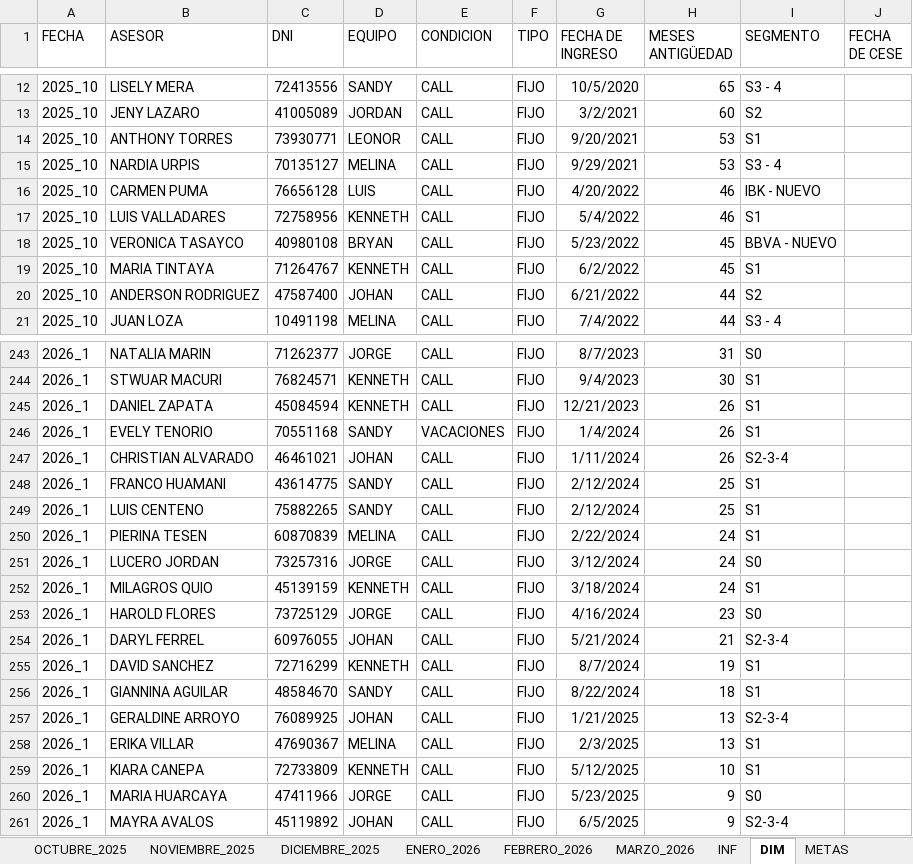
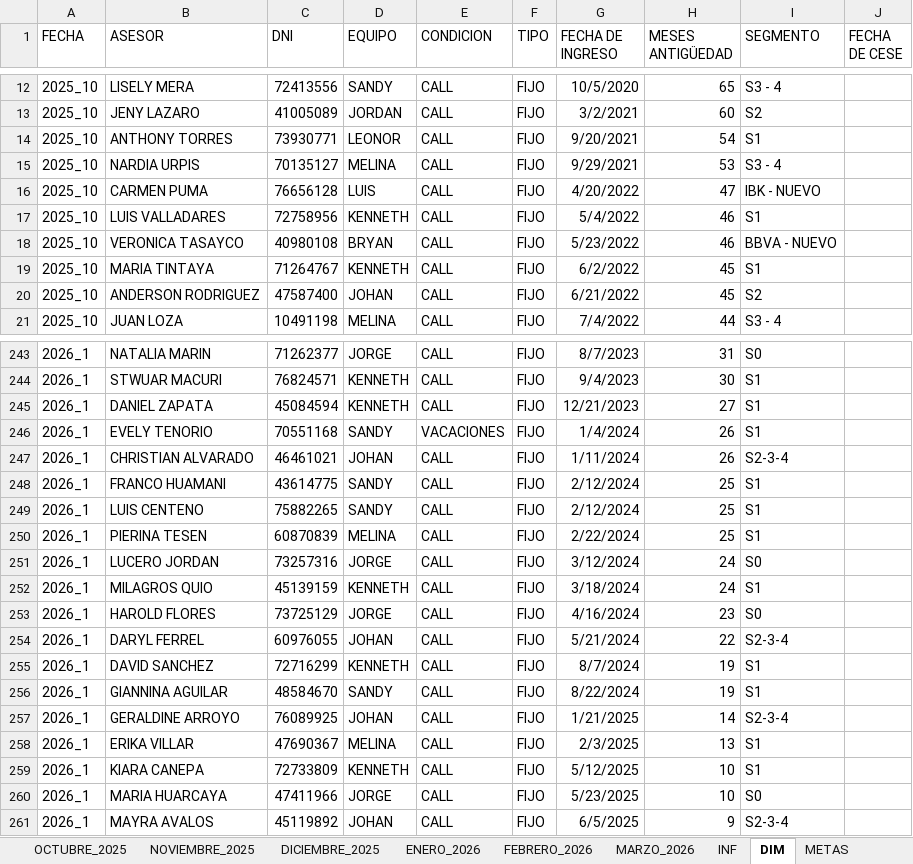
Before and after one commit to jvasquez98/Ranking, an Excel workbook: CS_AVANCE DE ASESORES.xlsx, sheet DIM, drawn as a sheet; only a part is shown, gaps mark what is left out; values as stored, in another font and other column widths than the file's, no borders; table styles not drawn; the diff covers the shown part only; the diff names each change by its address in the sheet, - before the commit and + after, or states it on an @@ line.

```diff
--- a/CS_AVANCE DE ASESORES.xlsx (sheet DIM)
+++ b/CS_AVANCE DE ASESORES.xlsx (sheet DIM)
-H14 (MESES ANTIGÜEDAD): 53
+H14 (MESES ANTIGÜEDAD): 54
-H16 (MESES ANTIGÜEDAD): 46
+H16 (MESES ANTIGÜEDAD): 47
-H18 (MESES ANTIGÜEDAD): 45
+H18 (MESES ANTIGÜEDAD): 46
-H20 (MESES ANTIGÜEDAD): 44
+H20 (MESES ANTIGÜEDAD): 45
-H245 (MESES ANTIGÜEDAD): 26
+H245 (MESES ANTIGÜEDAD): 27
-H250 (MESES ANTIGÜEDAD): 24
+H250 (MESES ANTIGÜEDAD): 25
-H254 (MESES ANTIGÜEDAD): 21
+H254 (MESES ANTIGÜEDAD): 22
-H256 (MESES ANTIGÜEDAD): 18
+H256 (MESES ANTIGÜEDAD): 19
-H257 (MESES ANTIGÜEDAD): 13
+H257 (MESES ANTIGÜEDAD): 14
-H260 (MESES ANTIGÜEDAD): 9
+H260 (MESES ANTIGÜEDAD): 10
```
Also changed, not shown: 64 edited cells elsewhere in this sheet, sheet INF, formulas that keep their value, 2 other files.
